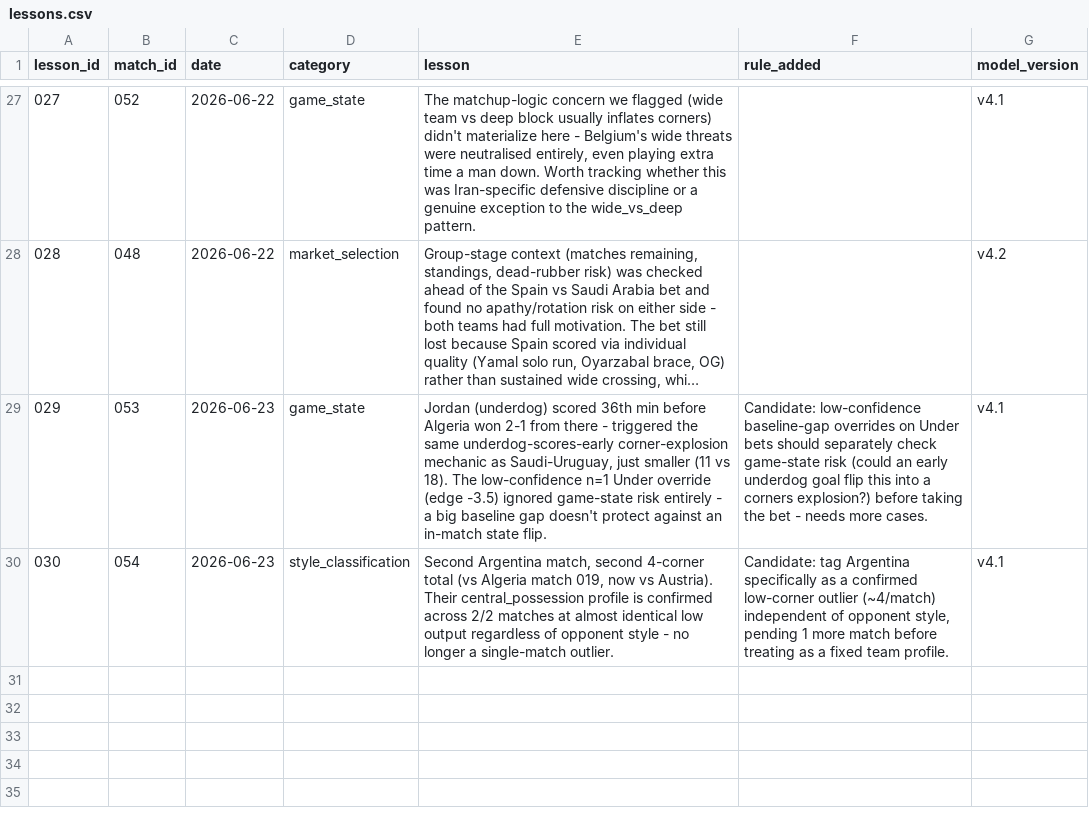
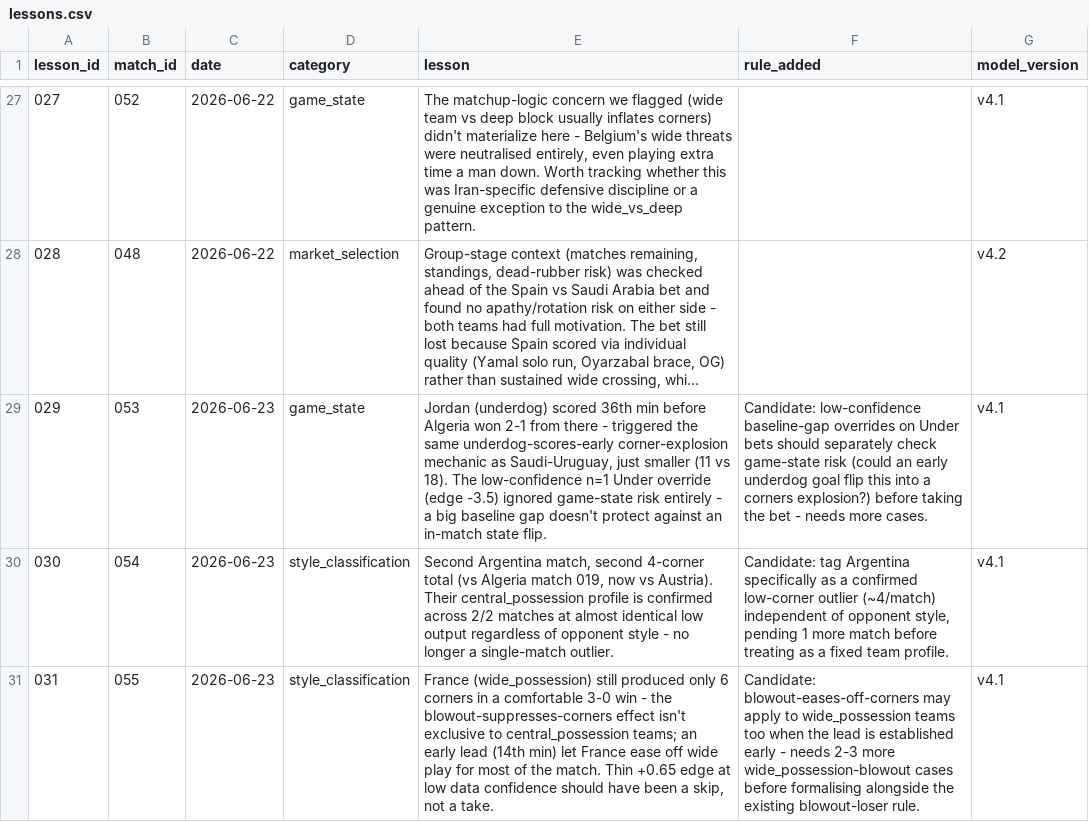
Before and after one commit to phildinh/world-cup-corners-model, a CSV file: data/lessons.csv, drawn as a sheet; only a part is shown, gaps mark what is left out; long unchanged cells end in ….

Commit message:
data: France vs Iraq — 6 corners

```diff
--- a/data/lessons.csv
+++ b/data/lessons.csv
@@ -30 +30,2 @@ lesson_id,match_id,date,category,lesson,rule_added,model_version
 030,054,2026-06-23,style_classification,"Second Argentina match, second 4-corner total (vs Algeria match 019, now vs Austria). Their central_possession profile is confirmed across 2/2 matches at almost identical low output regardless of opponent style - no longer a single-match outlier.","Candidate: tag Argentina specifically as a confirmed low-corner outlier (~4/match) independent of opponent style, pending 1 more match before treating as a fixed team profile.",v4.1
+031,055,2026-06-23,style_classification,"France (wide_possession) still produced only 6 corners in a comfortable 3-0 win - the blowout-suppresses-corners effect isn't exclusive to central_possession teams; an early lead (14th min) let France ease off wide play for most of the match. Thin +0.65 edge at low data confidence should have been a skip, not a take.",Candidate: blowout-eases-off-corners may apply to wide_possession teams too when the lead is established early - needs 2-3 more wide_possession-blowout cases before formalising alongside the existing blowout-loser rule.,v4.1
```
Also changed, not shown: data/bets.csv, data/matches.csv, 2 other files.
